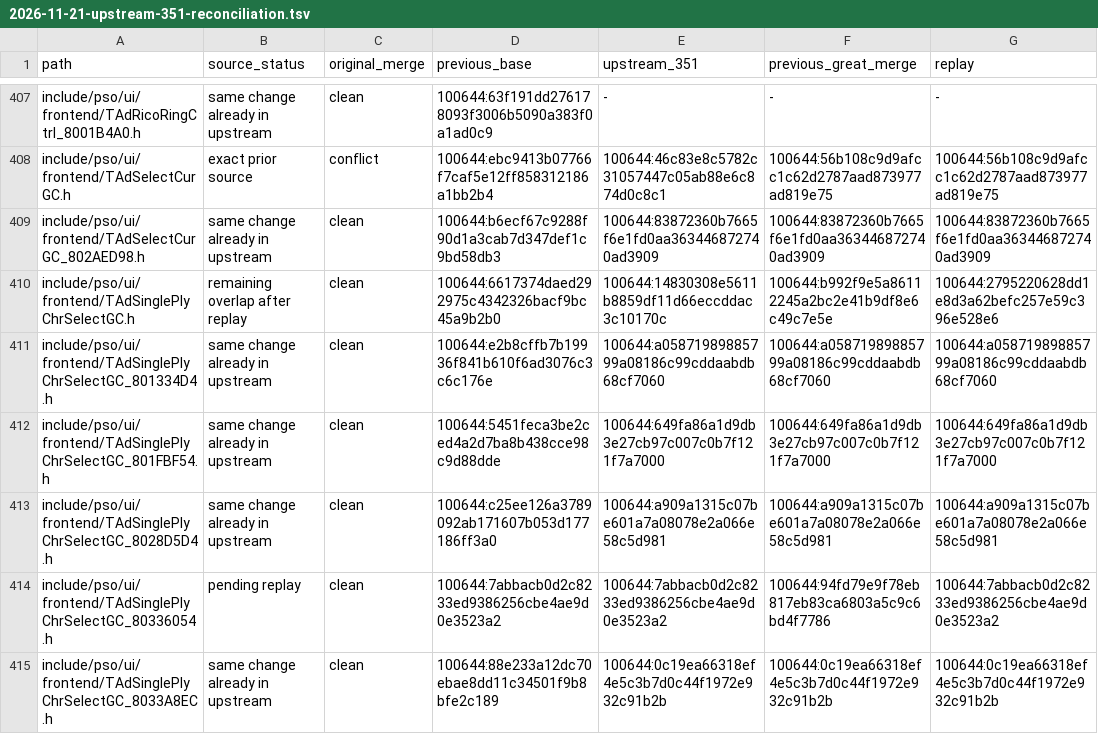
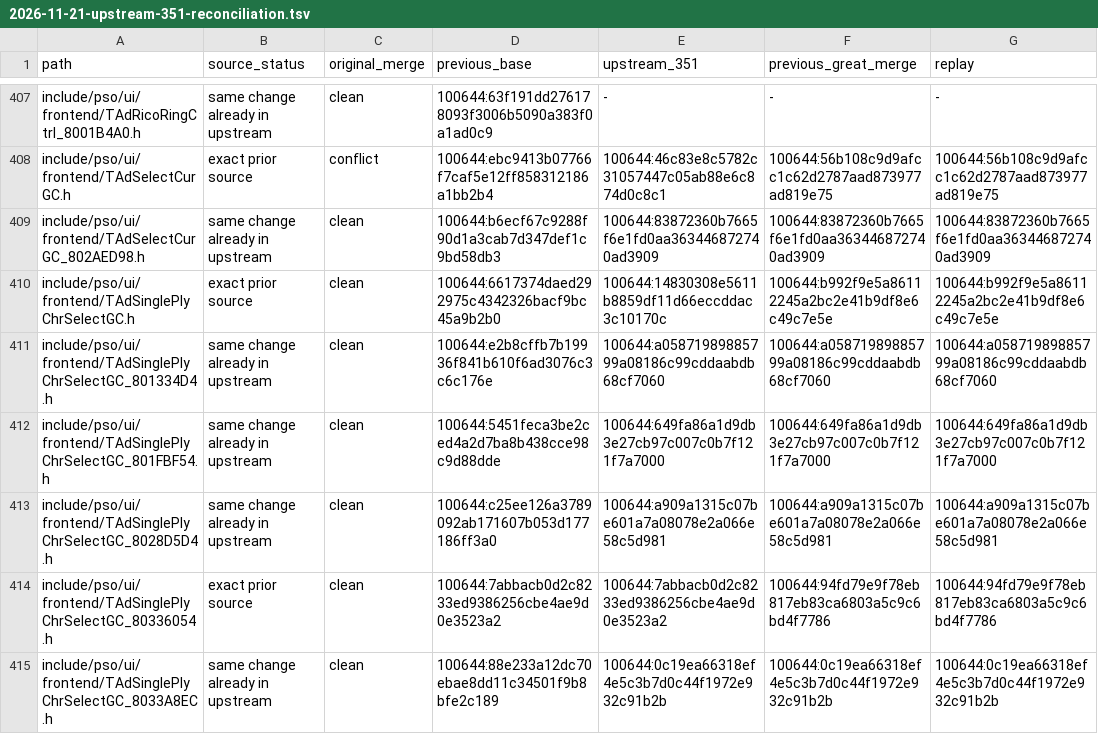
Before and after one commit to matthewlewisnewton/pso-decomp, a TSV file: fork/notes/evidence/2026-11-21-upstream-351-reconciliation.tsv, drawn as a sheet; only a part is shown, gaps mark what is left out; the diff covers the shown part only.

Commit message:
Record the matching title and shared interface replay and fork workspace

```diff
--- a/fork/notes/evidence/2026-11-21-upstream-351-reconciliation.tsv
+++ b/fork/notes/evidence/2026-11-21-upstream-351-reconciliation.tsv
@@ -409,3 +409,3 @@ include/pso/ui/frontend/TAdSelectCurGC.h	exact prior source	conflict	100644:ebc9
 include/pso/ui/frontend/TAdSelectCurGC_802AED98.h	same change already in upstream	clean	100644:b6ecf67c9288f90d1a3cab7d347def1c9bd58db3	100644:83872360b7665f6e1fd0aa363446872740ad3909	100644:83872360b7665f6e1fd0aa363446872740ad3909	100644:83872360b7665f6e1fd0aa363446872740ad3909
-include/pso/ui/frontend/TAdSinglePlyChrSelectGC.h	remaining overlap after replay	clean	100644:6617374daed292975c4342326bacf9bc45a9b2b0	100644:14830308e5611b8859df11d66eccddac3c10170c	100644:b992f9e5a86112245a2bc2e41b9df8e6c49c7e5e	100644:2795220628dd1e8d3a62befc257e59c396e528e6
+include/pso/ui/frontend/TAdSinglePlyChrSelectGC.h	exact prior source	clean	100644:6617374daed292975c4342326bacf9bc45a9b2b0	100644:14830308e5611b8859df11d66eccddac3c10170c	100644:b992f9e5a86112245a2bc2e41b9df8e6c49c7e5e	100644:b992f9e5a86112245a2bc2e41b9df8e6c49c7e5e
 include/pso/ui/frontend/TAdSinglePlyChrSelectGC_801334D4.h	same change already in upstream	clean	100644:e2b8cffb7b19936f841b610f6ad3076c3c6c176e	100644:a05871989885799a08186c99cddaabdb68cf7060	100644:a05871989885799a08186c99cddaabdb68cf7060	100644:a05871989885799a08186c99cddaabdb68cf7060
@@ -413,3 +413,3 @@ include/pso/ui/frontend/TAdSinglePlyChrSelectGC_801FBF54.h	same change already i
 include/pso/ui/frontend/TAdSinglePlyChrSelectGC_8028D5D4.h	same change already in upstream	clean	100644:c25ee126a3789092ab171607b053d177186ff3a0	100644:a909a1315c07be601a7a08078e2a066e58c5d981	100644:a909a1315c07be601a7a08078e2a066e58c5d981	100644:a909a1315c07be601a7a08078e2a066e58c5d981
-include/pso/ui/frontend/TAdSinglePlyChrSelectGC_80336054.h	pending replay	clean	100644:7abbacb0d2c8233ed9386256cbe4ae9d0e3523a2	100644:7abbacb0d2c8233ed9386256cbe4ae9d0e3523a2	100644:94fd79e9f78eb817eb83ca6803a5c9c6bd4f7786	100644:7abbacb0d2c8233ed9386256cbe4ae9d0e3523a2
+include/pso/ui/frontend/TAdSinglePlyChrSelectGC_80336054.h	exact prior source	clean	100644:7abbacb0d2c8233ed9386256cbe4ae9d0e3523a2	100644:7abbacb0d2c8233ed9386256cbe4ae9d0e3523a2	100644:94fd79e9f78eb817eb83ca6803a5c9c6bd4f7786	100644:94fd79e9f78eb817eb83ca6803a5c9c6bd4f7786
 include/pso/ui/frontend/TAdSinglePlyChrSelectGC_8033A8EC.h	same change already in upstream	clean	100644:88e233a12dc70ebae8dd11c34501f9b8bfe2c189	100644:0c19ea66318ef4e5c3b7d0c44f1972e932c91b2b	100644:0c19ea66318ef4e5c3b7d0c44f1972e932c91b2b	100644:0c19ea66318ef4e5c3b7d0c44f1972e932c91b2b
```
Also changed, not shown: 195 edited cells elsewhere in this file, 3 other files.
